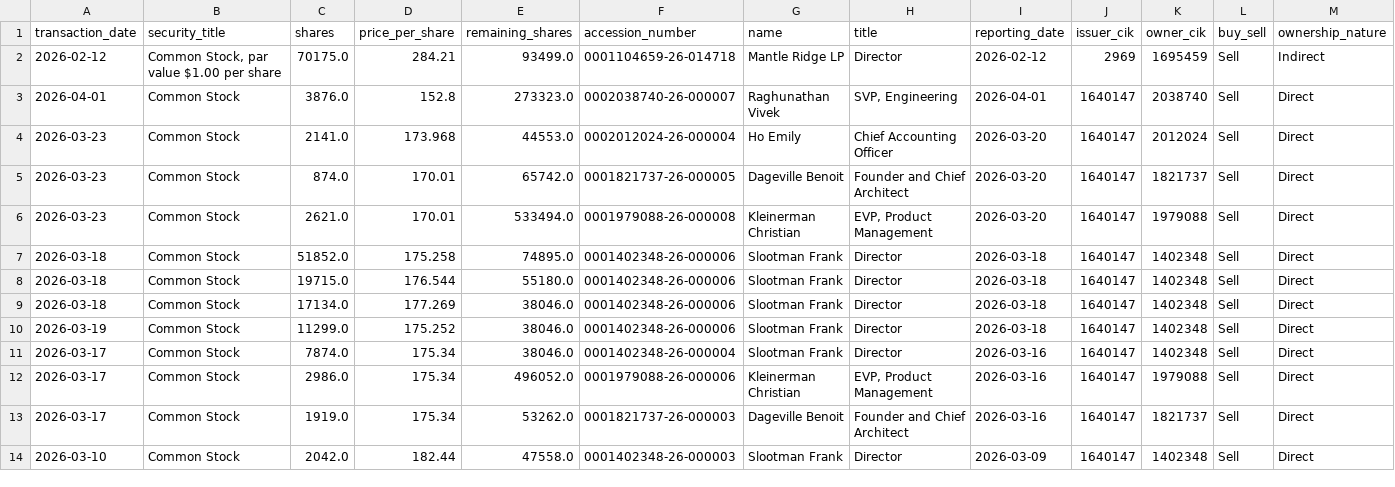
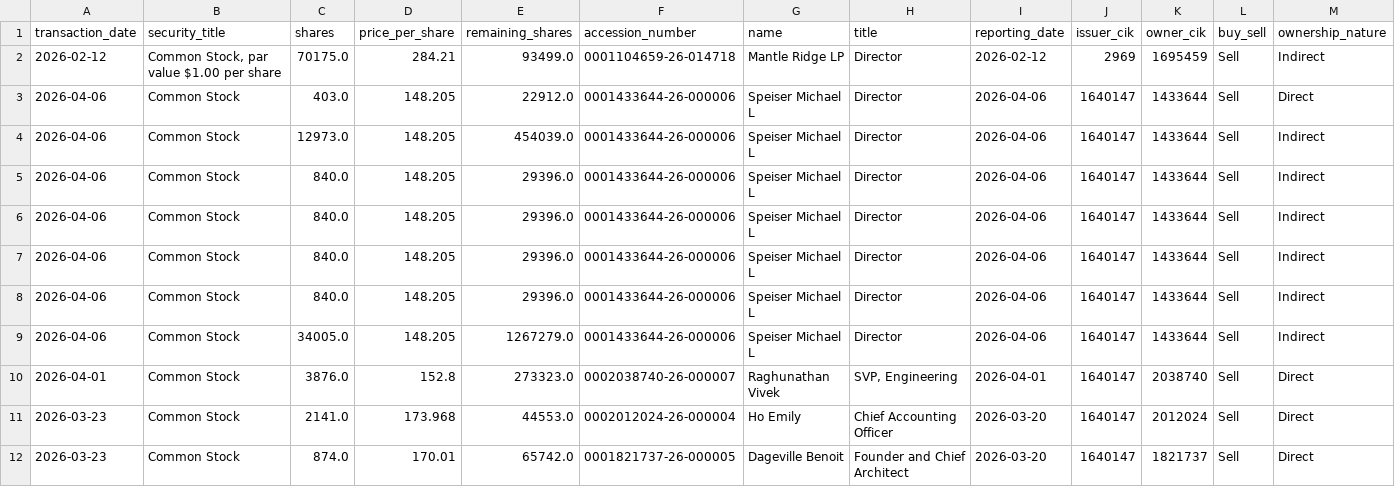
Before and after one commit to supertypeai/sectors_us_insider_trading, a CSV file: unlisted_security_titles_batch_2.csv, drawn as a sheet; only a part is shown; the shorter side is filled out with more unchanged rows; rows hold the shown columns only; the diff names each change by its address in the sheet, - before the commit and + after, or states it on an @@ line.

```diff
--- a/unlisted_security_titles_batch_2.csv
+++ b/unlisted_security_titles_batch_2.csv
+row 3: 2026-04-06 | Common Stock | 403.0 | 148.205 | 22912.0 | 0001433644-26-000006 | Speiser Michael L | Director | 2026-04-06 | 1640147 | 1433644 | Sell | Direct
+row 4: 2026-04-06 | Common Stock | 12973.0 | 148.205 | 454039.0 | 0001433644-26-000006 | Speiser Michael L | Director | 2026-04-06 | 1640147 | 1433644 | Sell | Indirect
+row 5: 2026-04-06 | Common Stock | 840.0 | 148.205 | 29396.0 | 0001433644-26-000006 | Speiser Michael L | Director | 2026-04-06 | 1640147 | 1433644 | Sell | Indirect
+row 6: 2026-04-06 | Common Stock | 840.0 | 148.205 | 29396.0 | 0001433644-26-000006 | Speiser Michael L | Director | 2026-04-06 | 1640147 | 1433644 | Sell | Indirect
+row 7: 2026-04-06 | Common Stock | 840.0 | 148.205 | 29396.0 | 0001433644-26-000006 | Speiser Michael L | Director | 2026-04-06 | 1640147 | 1433644 | Sell | Indirect
+row 8: 2026-04-06 | Common Stock | 840.0 | 148.205 | 29396.0 | 0001433644-26-000006 | Speiser Michael L | Director | 2026-04-06 | 1640147 | 1433644 | Sell | Indirect
+row 9: 2026-04-06 | Common Stock | 34005.0 | 148.205 | 1267279.0 | 0001433644-26-000006 | Speiser Michael L | Director | 2026-04-06 | 1640147 | 1433644 | Sell | Indirect
```
